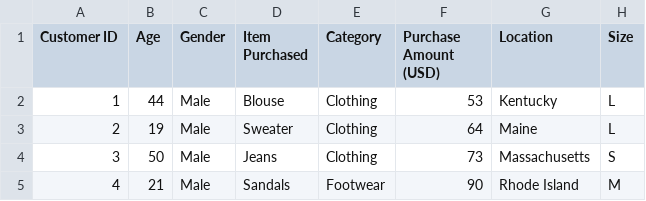
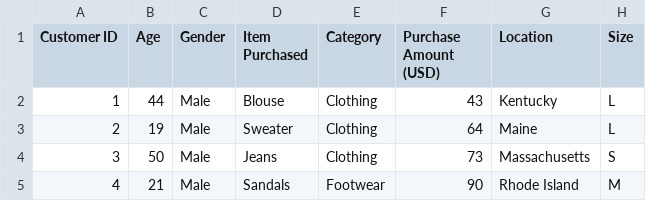
Before and after one commit to ardenaAfif/Eksperimen_SML_Ardena-Afif-Pratama, a CSV file: shopping_trends_raw/shopping_trends.csv, drawn as a sheet; only a part is shown; the diff names each change by its address in the sheet, - before the commit and + after, or states it on an @@ line.

Commit message:
updated dataset

```diff
--- a/shopping_trends_raw/shopping_trends.csv
+++ b/shopping_trends_raw/shopping_trends.csv
-F2 (Purchase Amount (USD)): 53
+F2 (Purchase Amount (USD)): 43
```
Also changed, not shown: 1 other file.
